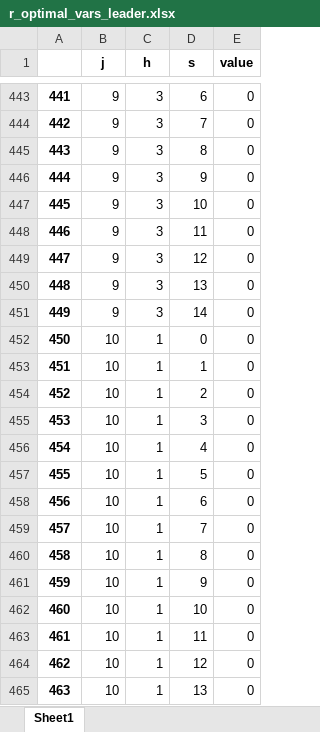
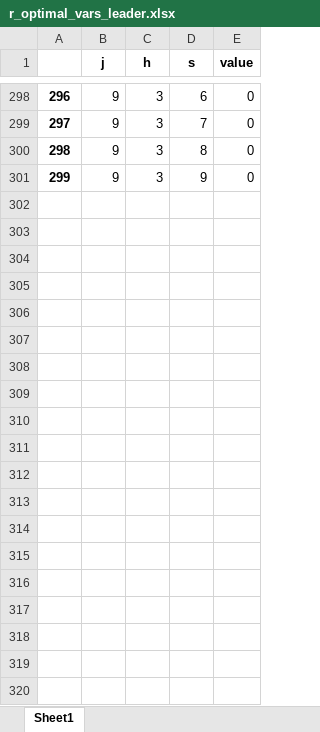
Before and after one commit to DiegoMariaPinto/wm-bilevel-opt, an Excel workbook: r_optimal_vars_leader.xlsx, sheet Sheet1, drawn as a sheet; only a part is shown, gaps mark what is left out; values as stored, in another font and other column widths than the file's, no borders; the diff covers the shown part only; the diff names each change by its address in the sheet, - before the commit and + after, or states it on an @@ line.

```diff
--- a/r_optimal_vars_leader.xlsx (sheet Sheet1)
+++ b/r_optimal_vars_leader.xlsx (sheet Sheet1)
@@ column A renumbered between rows 12 and 301 @@
-row 447: 445 | 9 | 3 | 10 | 0
-row 448: 446 | 9 | 3 | 11 | 0
-row 449: 447 | 9 | 3 | 12 | 0
-row 450: 448 | 9 | 3 | 13 | 0
-row 451: 449 | 9 | 3 | 14 | 0
-row 452: 450 | 10 | 1 | 0 | 0
-row 453: 451 | 10 | 1 | 1 | 0
-row 454: 452 | 10 | 1 | 2 | 0
-row 455: 453 | 10 | 1 | 3 | 0
-row 456: 454 | 10 | 1 | 4 | 0
-row 457: 455 | 10 | 1 | 5 | 0
-row 458: 456 | 10 | 1 | 6 | 0
-row 459: 457 | 10 | 1 | 7 | 0
-row 460: 458 | 10 | 1 | 8 | 0
-row 461: 459 | 10 | 1 | 9 | 0
-row 462: 460 | 10 | 1 | 10 | 0
-row 463: 461 | 10 | 1 | 11 | 0
-row 464: 462 | 10 | 1 | 12 | 0
-row 465: 463 | 10 | 1 | 13 | 0
```
Also changed, not shown: 356 removed rows and 3 edited cells elsewhere in this sheet, p_optimal_vars_follower.xlsx, v_optimal_vars_follower.xlsx, 20 other files.
